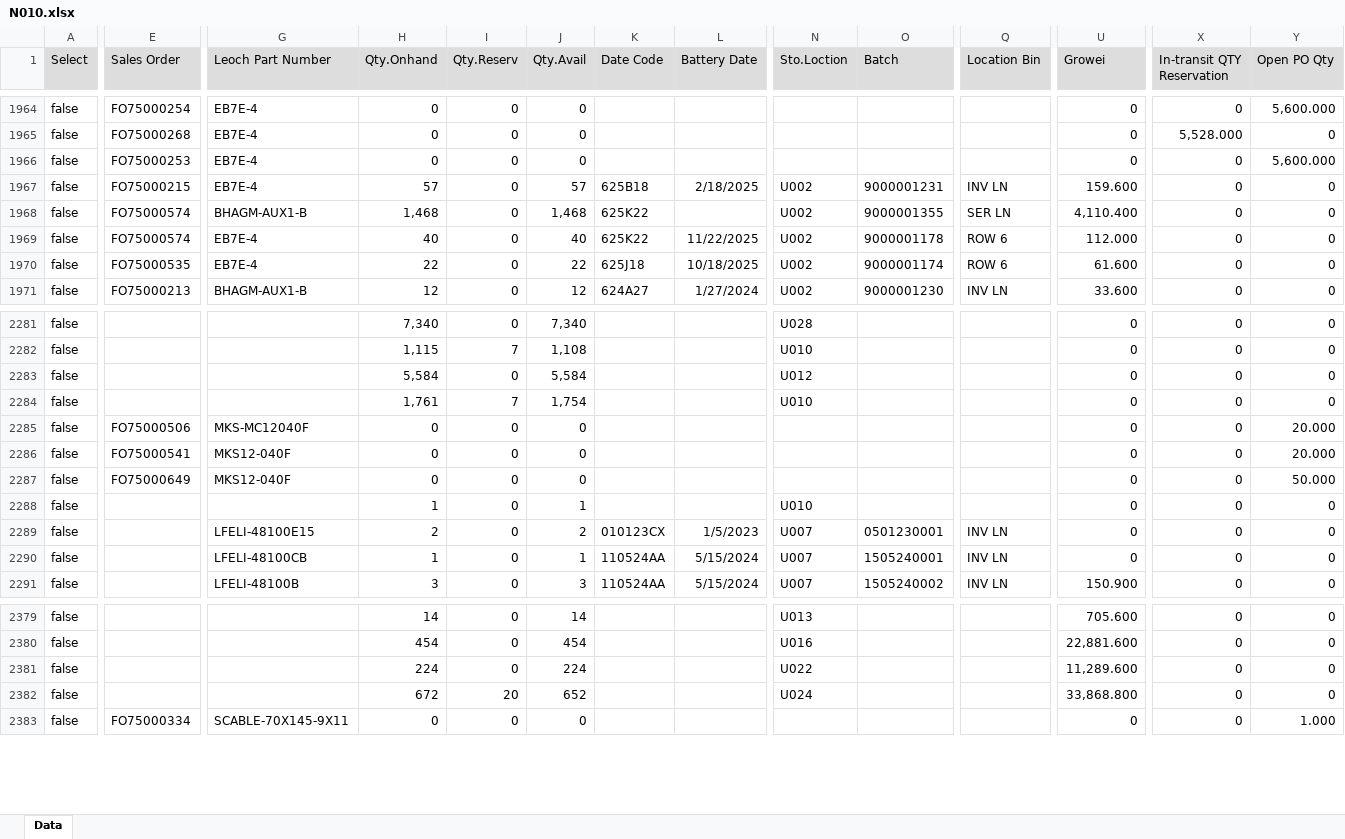
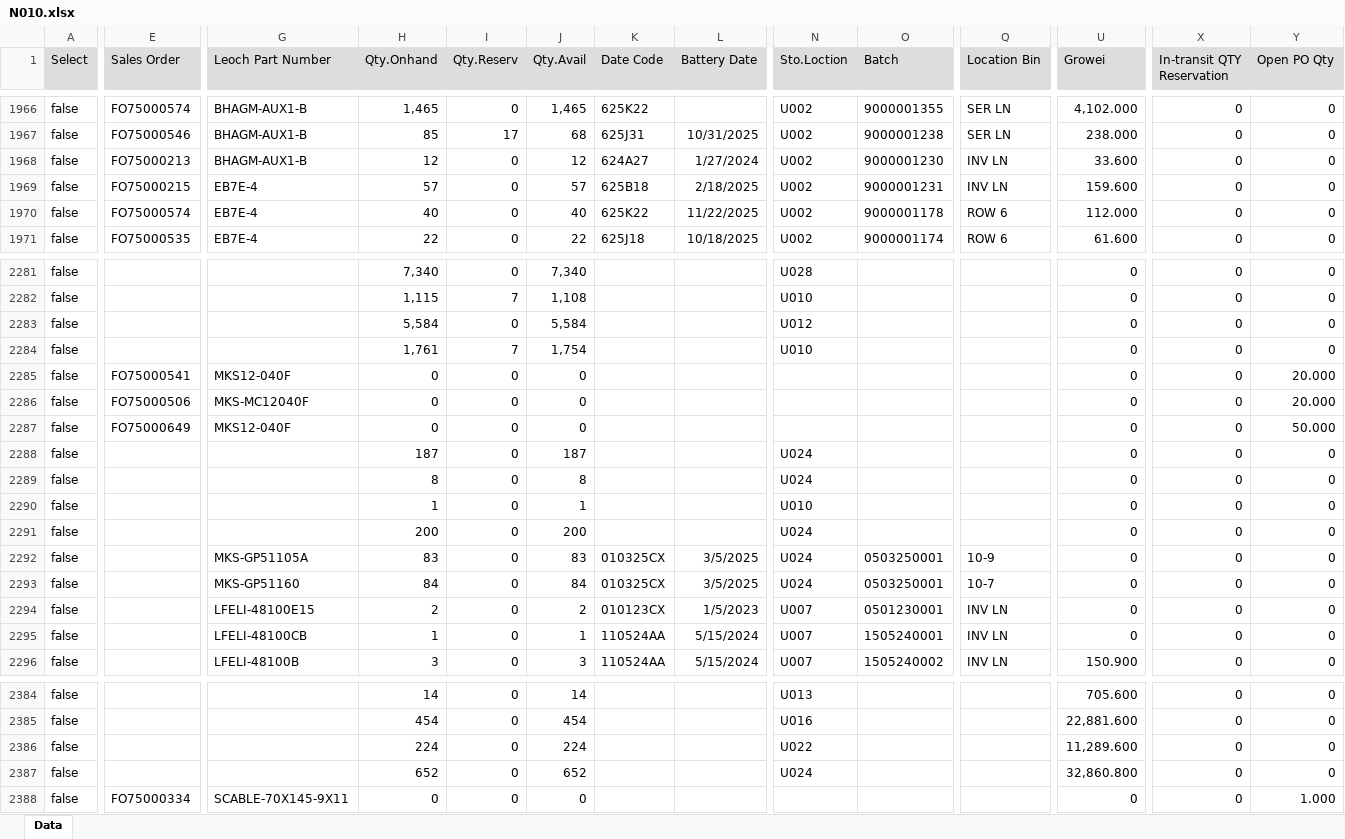
Before and after one commit to LeochBattery/Leoch-Inventory, an Excel workbook: N010.xlsx, sheet Data, drawn as a sheet; only a part is shown, gaps mark what is left out; values as stored, in another font and other column widths than the file's, no borders; removed rows and columns are numbered as before the commit, all else as after; rows hold the shown columns only; the diff covers the shown part only; the diff names each change by its address in the sheet, - before the commit and + after, or states it on an @@ line.

Commit message:
Add files via upload

```diff
--- a/N010.xlsx (sheet Data)
+++ b/N010.xlsx (sheet Data)
-E1966 (Sales Order): FO75000254
+E1966 (Sales Order): FO75000574
-G1966:G1967 (Leoch Part Number): EB7E-4
+G1966:G1967 (Leoch Part Number): BHAGM-AUX1-B
-H1966 (Qty.Onhand): 0
+H1966 (Qty.Onhand): 1,465
-J1966 (Qty.Avail): 0
+J1966 (Qty.Avail): 1,465
-K1966 (Date Code): (empty)
+K1966 (Date Code): 625K22
-N1966:N1967 (Sto.Loction): (empty)
+N1966:N1967 (Sto.Loction): U002
-O1966 (Batch): (empty)
+O1966 (Batch): 9000001355
-Q1966:Q1967 (Location Bin): (empty)
+Q1966:Q1967 (Location Bin): SER LN
-U1966 (Growei): 0
+U1966 (Growei): 4,102.000
-Y1966 (Open PO Qty): 5,600.000
+Y1966 (Open PO Qty): 0
-E1967 (Sales Order): FO75000268
+E1967 (Sales Order): FO75000546
-H1967 (Qty.Onhand): 0
+H1967 (Qty.Onhand): 85
-I1967 (Qty.Reserv): 0
+I1967 (Qty.Reserv): 17
-J1967 (Qty.Avail): 0
+J1967 (Qty.Avail): 68
-K1967 (Date Code): (empty)
+K1967 (Date Code): 625J31
-L1967 (Battery Date): (empty)
+L1967 (Battery Date): 10/31/2025
-O1967 (Batch): (empty)
+O1967 (Batch): 9000001238
-U1967 (Growei): 0
+U1967 (Growei): 238.000
-X1967 (In-transit QTY Reservation): 5,528.000
+X1967 (In-transit QTY Reservation): 0
@@ row 1966 moved to row 1925: false @@
@@ row 1971 moved to row 1968: false @@
-row 1968: false | FO75000574 | BHAGM-AUX1-B | 1,468 | 0 | 1,468 | 625K22 |  | U002 | 9000001355 | SER LN | 4,110.400 | 0 | 0
@@ row 2285 moved to row 2286: false @@
+row 2288: false |  |  | 187 | 0 | 187 |  |  | U024 |  |  | 0 | 0 | 0
+row 2289: false |  |  | 8 | 0 | 8 |  |  | U024 |  |  | 0 | 0 | 0
+row 2291: false |  |  | 200 | 0 | 200 |  |  | U024 |  |  | 0 | 0 | 0
+row 2292: false |  | MKS-GP51105A | 83 | 0 | 83 | 010325CX | 3/5/2025 | U024 | 0503250001 | 10-9 | 0 | 0 | 0
+row 2293: false |  | MKS-GP51160 | 84 | 0 | 84 | 010325CX | 3/5/2025 | U024 | 0503250001 | 10-7 | 0 | 0 | 0
-H2387 (Qty.Onhand): 672
+H2387 (Qty.Onhand): 652
-I2387 (Qty.Reserv): 20
+I2387 (Qty.Reserv): 0
-U2387 (Growei): 33,868.800
+U2387 (Growei): 32,860.800
```
Also changed, not shown: 15 added rows, 14 removed rows, 938 moved rows and 117 edited cells elsewhere in this sheet.
